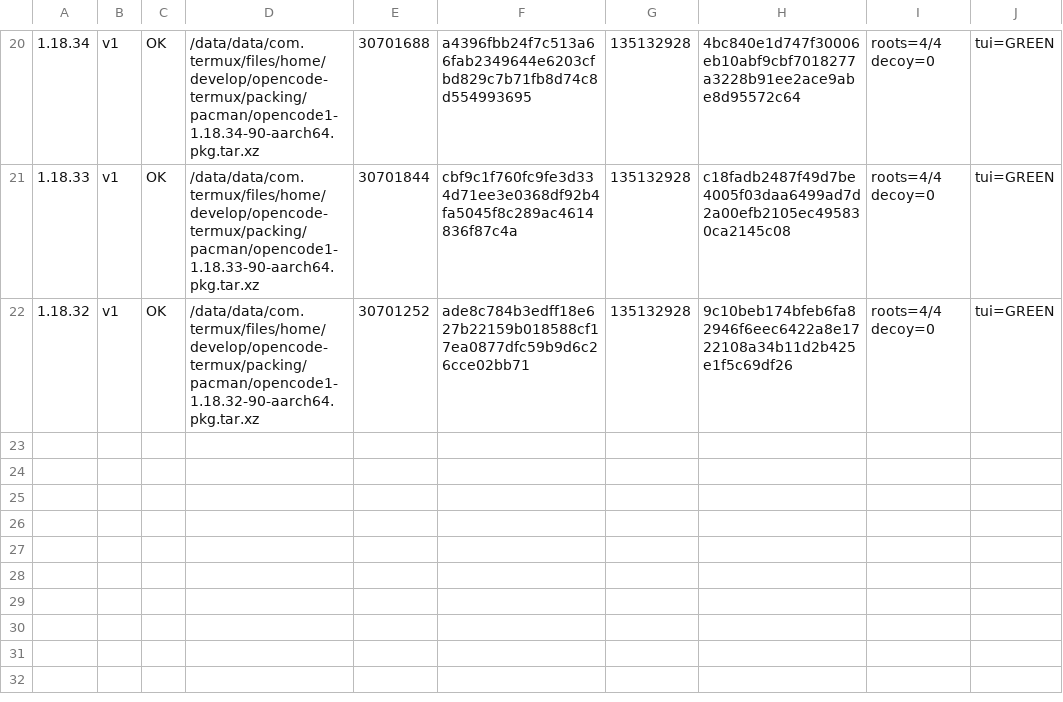
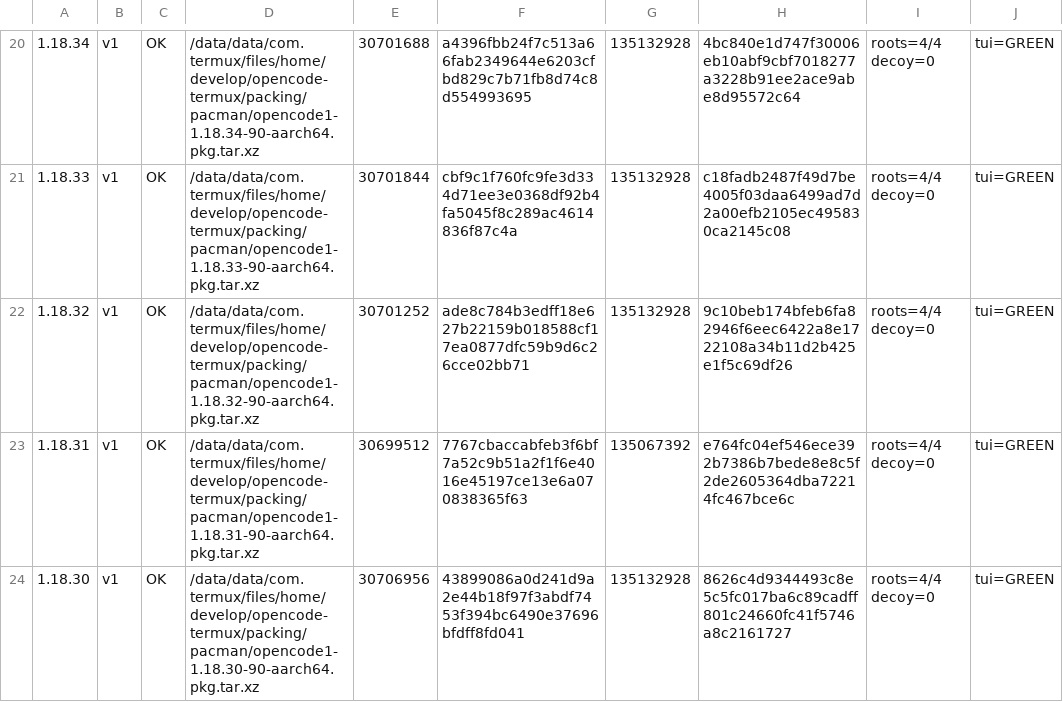
Before and after one commit to Hope2333/opencode-termux, a TSV file: .omo/evidence/a2-v1-effect-rebuild/task-30-fleet-manifest.tsv, drawn as a sheet; only a part is shown, gaps mark what is left out.

Commit message:
feat(task-30): v1 fleet 5/5 全GREEN + manifest 落盘(24/28)
v1 1.18.30-1.18.34 全部真编译, TUI 冒烟逐版GREEN:
  1.18.30 30706956 / .31 30699512 / .32 30701252 / .33 30701844 / .34 30701688
  未压缩 ELF 135MB 级, 零 UPX 魔数, 零 glibc NEEDED, 隔离四根 4/4, 命名空间零外泄
  注: .31 的 ELF 135067392 B 与其余 135132928 B 差 65536 —— 上游自身差异,非漂移
docs/fleet-manifest.md 已生成(24 版: v1 5 + v2 19, 1.30 GiB, 逐包重算 sha256)
剩余: v2 2.0.19-2.0.22 需真编译(上游新增, 盘上无 RC4 件可复用)

```diff
--- a/.omo/evidence/a2-v1-effect-rebuild/task-30-fleet-manifest.tsv
+++ b/.omo/evidence/a2-v1-effect-rebuild/task-30-fleet-manifest.tsv
@@ -22 +22,3 @@
 1.18.32	v1	OK	/data/data/com.termux/files/home/develop/opencode-termux/packing/pacman/opencode1-1.18.32-90-aarch64.pkg.tar.xz	30701252	ade8c784b3edff18e627b22159b018588cf17ea0877dfc59b9d6c26cce02bb71	135132928	9c10beb174bfeb6fa82946f6eec6422a8e1722108a34b11d2b425e1f5c69df26	roots=4/4 decoy=0	tui=GREEN
+1.18.31	v1	OK	/data/data/com.termux/files/home/develop/opencode-termux/packing/pacman/opencode1-1.18.31-90-aarch64.pkg.tar.xz	30699512	7767cbaccabfeb3f6bf7a52c9b51a2f1f6e4016e45197ce13e6a070838365f63	135067392	e764fc04ef546ece392b7386b7bede8e8c5f2de2605364dba72214fc467bce6c	roots=4/4 decoy=0	tui=GREEN
+1.18.30	v1	OK	/data/data/com.termux/files/home/develop/opencode-termux/packing/pacman/opencode1-1.18.30-90-aarch64.pkg.tar.xz	30706956	43899086a0d241d9a2e44b18f97f3abdf7453f394bc6490e37696bfdff8fd041	135132928	8626c4d9344493c8e5c5fc017ba6c89cadff801c24660fc41f5746a8c2161727	roots=4/4 decoy=0	tui=GREEN
```
Also changed, not shown: 2 other files.
